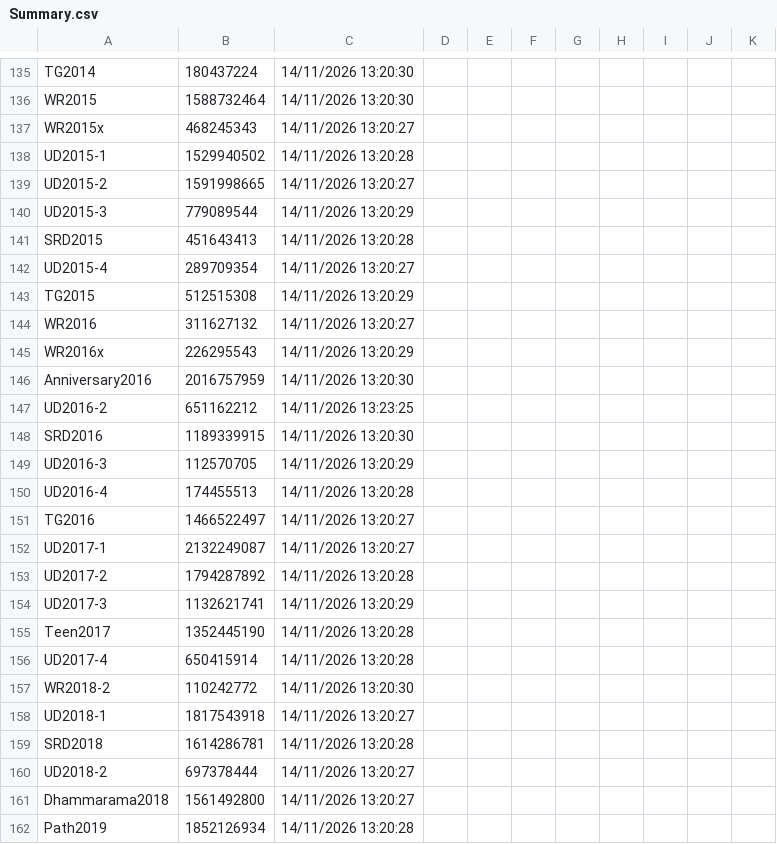
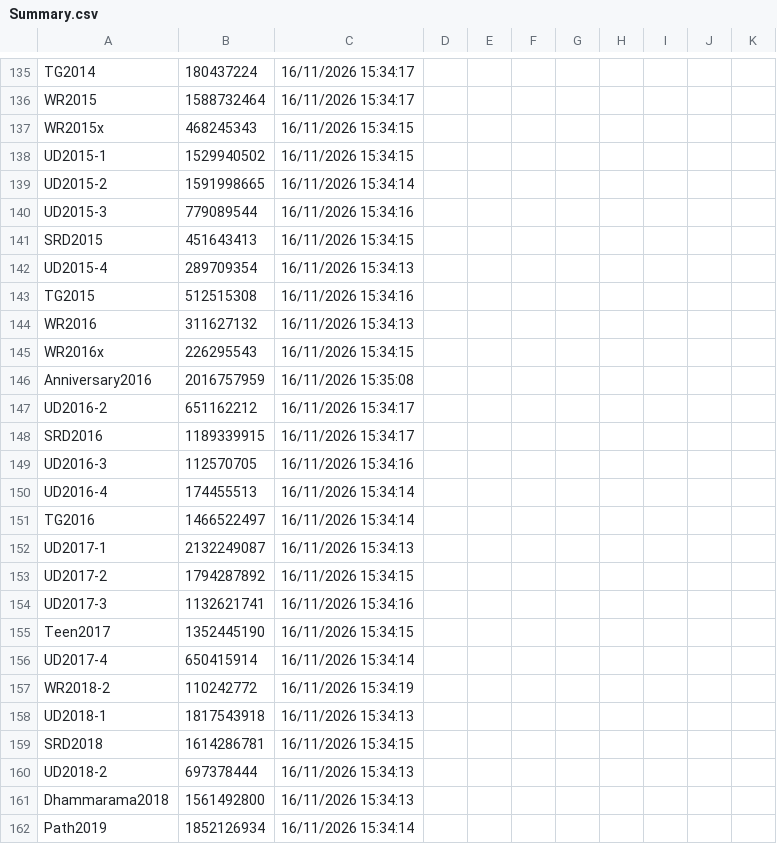
Before and after one commit to Kaccana-Bhikkhu/qs-archive, a CSV file: csv/Summary.csv, drawn as a sheet; only a part is shown, gaps mark what is left out; the diff covers the shown part only; the diff names each change by its address in the sheet, - before the commit and + after, or states it on an @@ line.

```diff
--- a/csv/Summary.csv
+++ b/csv/Summary.csv
-C135:C136: 14/11/2026 13:20:30
+C135:C136: 16/11/2026 15:34:17
-C137: 14/11/2026 13:20:27
+C137: 16/11/2026 15:34:15
-C138: 14/11/2026 13:20:28
+C138: 16/11/2026 15:34:15
-C139: 14/11/2026 13:20:27
+C139: 16/11/2026 15:34:14
-C140: 14/11/2026 13:20:29
+C140: 16/11/2026 15:34:16
-C141: 14/11/2026 13:20:28
+C141: 16/11/2026 15:34:15
-C142: 14/11/2026 13:20:27
+C142: 16/11/2026 15:34:13
-C143: 14/11/2026 13:20:29
+C143: 16/11/2026 15:34:16
-C144: 14/11/2026 13:20:27
+C144: 16/11/2026 15:34:13
-C145: 14/11/2026 13:20:29
+C145: 16/11/2026 15:34:15
-C146: 14/11/2026 13:20:30
+C146: 16/11/2026 15:35:08
-C147: 14/11/2026 13:23:25
+C147: 16/11/2026 15:34:17
-C148: 14/11/2026 13:20:30
+C148: 16/11/2026 15:34:17
-C149: 14/11/2026 13:20:29
+C149: 16/11/2026 15:34:16
-C150: 14/11/2026 13:20:28
+C150: 16/11/2026 15:34:14
-C151: 14/11/2026 13:20:27
+C151: 16/11/2026 15:34:14
-C152: 14/11/2026 13:20:27
+C152: 16/11/2026 15:34:13
-C153: 14/11/2026 13:20:28
+C153: 16/11/2026 15:34:15
-C154: 14/11/2026 13:20:29
+C154: 16/11/2026 15:34:16
-C155: 14/11/2026 13:20:28
+C155: 16/11/2026 15:34:15
-C156: 14/11/2026 13:20:28
+C156: 16/11/2026 15:34:14
-C157: 14/11/2026 13:20:30
+C157: 16/11/2026 15:34:19
-C158: 14/11/2026 13:20:27
+C158: 16/11/2026 15:34:13
-C159: 14/11/2026 13:20:28
+C159: 16/11/2026 15:34:15
-C160:C161: 14/11/2026 13:20:27
+C160:C161: 16/11/2026 15:34:13
-C162: 14/11/2026 13:20:28
+C162: 16/11/2026 15:34:14
```
Also changed, not shown: 97 edited cells elsewhere in this file, csv/Anniversary2016.csv, 11 other files.
